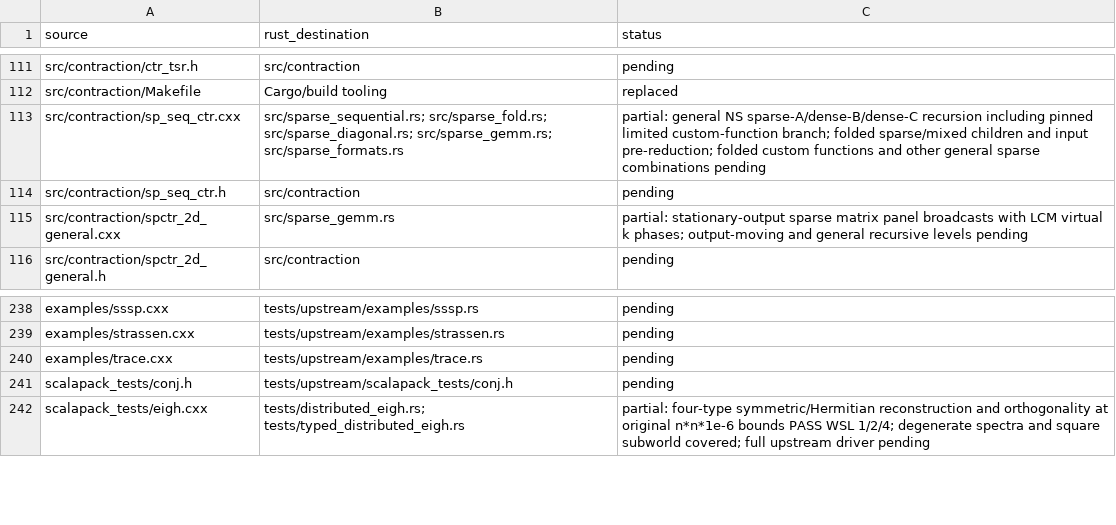
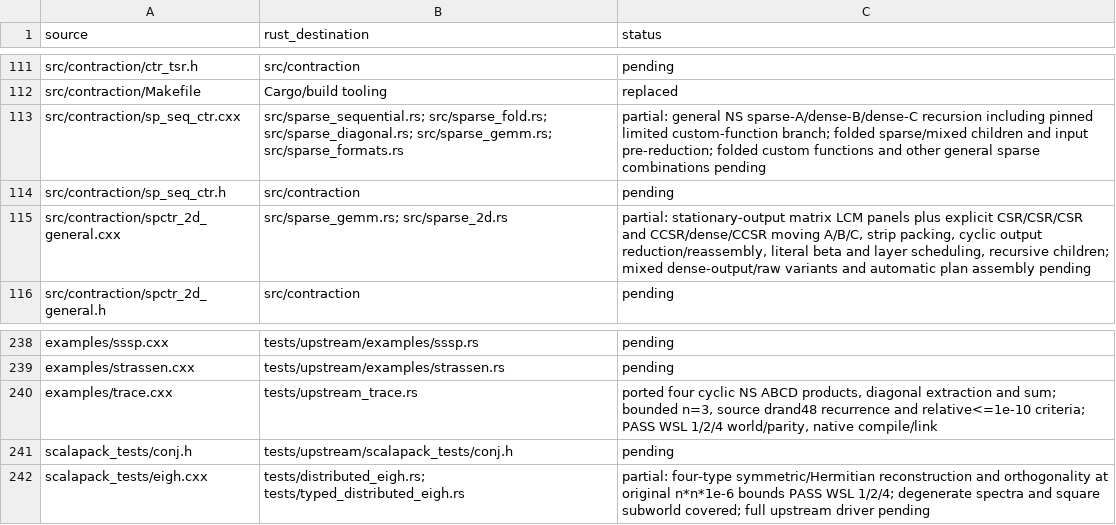
Before and after one commit to rustnumgum/ctf-rs, a TSV file: docs/upstream-inventory.tsv, drawn as a sheet; only a part is shown, gaps mark what is left out.

Commit message:
Port recursive sparse 2D panel communication and cyclic trace

```diff
--- a/docs/upstream-inventory.tsv
+++ b/docs/upstream-inventory.tsv
@@ -114,3 +114,3 @@ src/contraction/sp_seq_ctr.cxx	src/sparse_sequential.rs; src/sparse_fold.rs; src
 src/contraction/sp_seq_ctr.h	src/contraction	pending
-src/contraction/spctr_2d_general.cxx	src/sparse_gemm.rs	partial: stationary-output sparse matrix panel broadcasts with LCM virtual k phases; output-moving and general recursive levels pending
+src/contraction/spctr_2d_general.cxx	src/sparse_gemm.rs; src/sparse_2d.rs	partial: stationary-output matrix LCM panels plus explicit CSR/CSR/CSR and CCSR/dense/CCSR moving A/B/C, strip packing, cyclic output reduction/reassembly, literal beta and layer scheduling, recursive children; mixed dense-output/raw variants and automatic plan assembly pending
 src/contraction/spctr_2d_general.h	src/contraction	pending
@@ -239,3 +239,3 @@ examples/sssp.cxx	tests/upstream/examples/sssp.rs	pending
 examples/strassen.cxx	tests/upstream/examples/strassen.rs	pending
-examples/trace.cxx	tests/upstream/examples/trace.rs	pending
+examples/trace.cxx	tests/upstream_trace.rs	ported four cyclic NS ABCD products, diagonal extraction and sum; bounded n=3, source drand48 recurrence and relative<=1e-10 criteria; PASS WSL 1/2/4 world/parity, native compile/link
 scalapack_tests/conj.h	tests/upstream/scalapack_tests/conj.h	pending
```
Also changed, not shown: 13 other files.
